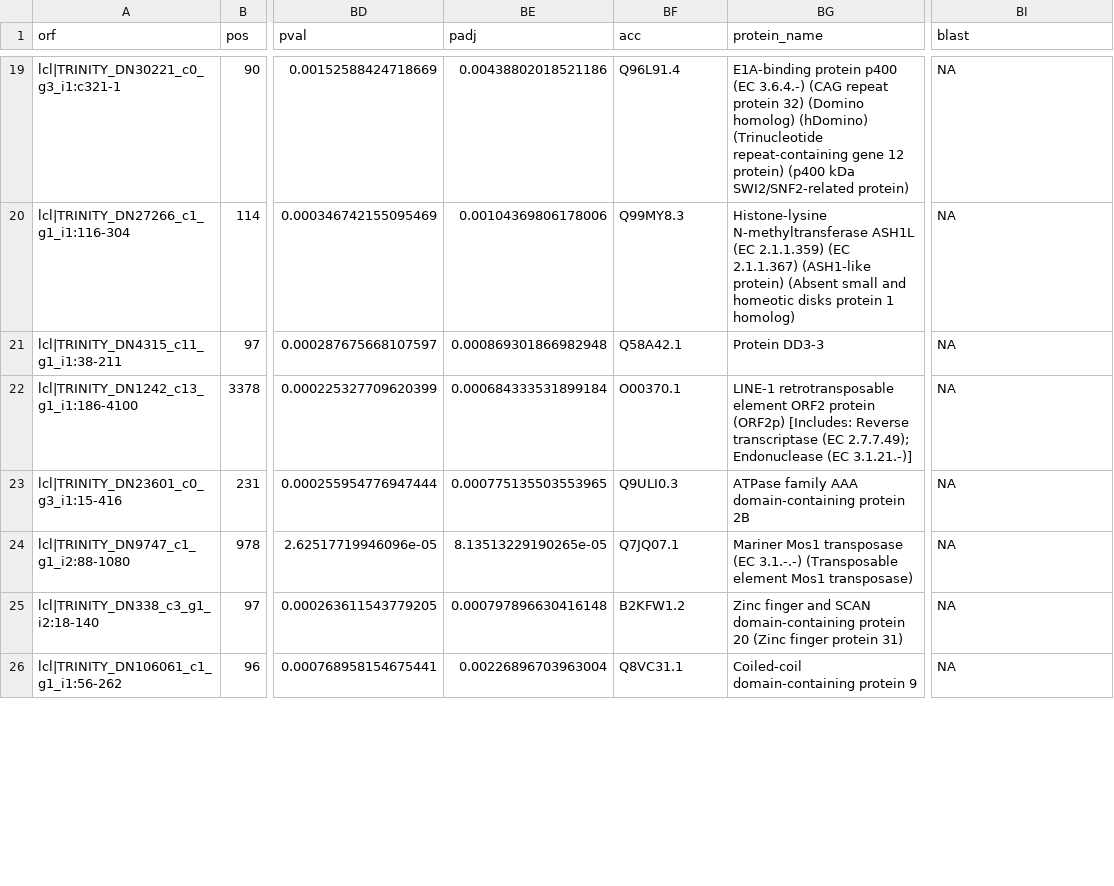
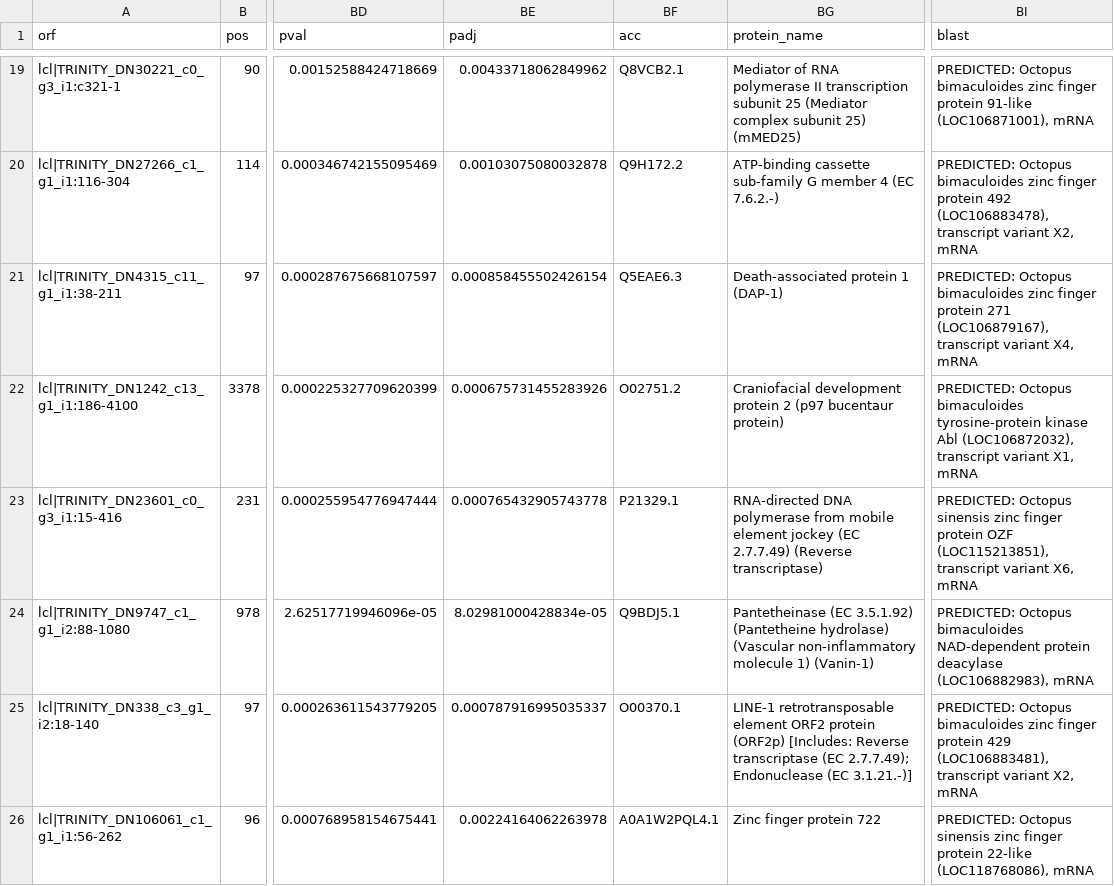
Before and after one commit to RickyW94/O_Rubescens_editing, a CSV file: high_priority_blasted.csv, drawn as a sheet; only a part is shown, gaps mark what is left out; the diff covers the shown part only; the diff names each change by its address in the sheet, - before the commit and + after, or states it on an @@ line.

```diff
--- a/high_priority_blasted.csv
+++ b/high_priority_blasted.csv
-BE19 (padj): 0.00438802018521186
+BE19 (padj): 0.00433718062849962
-BF19 (acc): Q96L91.4
+BF19 (acc): Q8VCB2.1
-BG19 (protein_name): E1A-binding protein p400 (EC 3.6.4.-) (CAG repeat protein 32) (Domino homolog) (hDomino) (Trinucleotide repeat-containing gene 12 protein) (p400 kDa SWI2/SNF2-related protein)
+BG19 (protein_name): Mediator of RNA polymerase II transcription subunit 25 (Mediator complex subunit 25) (mMED25)
-BI19 (blast): NA
+BI19 (blast): PREDICTED: Octopus bimaculoides zinc finger protein 91-like (LOC106871001), mRNA
-BE20 (padj): 0.00104369806178006
+BE20 (padj): 0.00103075080032878
-BF20 (acc): Q99MY8.3
+BF20 (acc): Q9H172.2
-BG20 (protein_name): Histone-lysine N-methyltransferase ASH1L (EC 2.1.1.359) (EC 2.1.1.367) (ASH1-like protein) (Absent small and homeotic disks protein 1 homolog)
+BG20 (protein_name): ATP-binding cassette sub-family G member 4 (EC 7.6.2.-)
-BI20 (blast): NA
+BI20 (blast): PREDICTED: Octopus bimaculoides zinc finger protein 492 (LOC106883478), transcript variant X2, mRNA
-BE21 (padj): 0.000869301866982948
+BE21 (padj): 0.000858455502426154
-BF21 (acc): Q58A42.1
+BF21 (acc): Q5EAE6.3
-BG21 (protein_name): Protein DD3-3
+BG21 (protein_name): Death-associated protein 1 (DAP-1)
-BI21 (blast): NA
+BI21 (blast): PREDICTED: Octopus bimaculoides zinc finger protein 271 (LOC106879167), transcript variant X4, mRNA
-BE22 (padj): 0.000684333531899184
+BE22 (padj): 0.000675731455283926
-BF22 (acc): O00370.1
+BF22 (acc): O02751.2
-BG22 (protein_name): LINE-1 retrotransposable element ORF2 protein (ORF2p) [Includes: Reverse transcriptase (EC 2.7.7.49); Endonuclease (EC 3.1.21.-)]
+BG22 (protein_name): Craniofacial development protein 2 (p97 bucentaur protein)
-BI22 (blast): NA
+BI22 (blast): PREDICTED: Octopus bimaculoides tyrosine-protein kinase Abl (LOC106872032), transcript variant X1, mRNA
-BE23 (padj): 0.000775135503553965
+BE23 (padj): 0.000765432905743778
-BF23 (acc): Q9ULI0.3
+BF23 (acc): P21329.1
-BG23 (protein_name): ATPase family AAA domain-containing protein 2B
+BG23 (protein_name): RNA-directed DNA polymerase from mobile element jockey (EC 2.7.7.49) (Reverse transcriptase)
-BI23 (blast): NA
+BI23 (blast): PREDICTED: Octopus sinensis zinc finger protein OZF (LOC115213851), transcript variant X6, mRNA
-BE24 (padj): 8.13513229190265e-05
+BE24 (padj): 8.02981000428834e-05
-BF24 (acc): Q7JQ07.1
+BF24 (acc): Q9BDJ5.1
-BG24 (protein_name): Mariner Mos1 transposase (EC 3.1.-.-) (Transposable element Mos1 transposase)
+BG24 (protein_name): Pantetheinase (EC 3.5.1.92) (Pantetheine hydrolase) (Vascular non-inflammatory molecule 1) (Vanin-1)
-BI24 (blast): NA
+BI24 (blast): PREDICTED: Octopus bimaculoides NAD-dependent protein deacylase (LOC106882983), mRNA
-BE25 (padj): 0.000797896630416148
+BE25 (padj): 0.000787916995035337
-BF25 (acc): B2KFW1.2
+BF25 (acc): O00370.1
-BG25 (protein_name): Zinc finger and SCAN domain-containing protein 20 (Zinc finger protein 31)
+BG25 (protein_name): LINE-1 retrotransposable element ORF2 protein (ORF2p) [Includes: Reverse transcriptase (EC 2.7.7.49); Endonuclease (EC 3.1.21.-)]
-BI25 (blast): NA
+BI25 (blast): PREDICTED: Octopus bimaculoides zinc finger protein 429 (LOC106883481), transcript variant X2, mRNA
-BE26 (padj): 0.00226896703963004
+BE26 (padj): 0.00224164062263978
-BF26 (acc): Q8VC31.1
+BF26 (acc): A0A1W2PQL4.1
-BG26 (protein_name): Coiled-coil domain-containing protein 9
+BG26 (protein_name): Zinc finger protein 722
-BI26 (blast): NA
+BI26 (blast): PREDICTED: Octopus sinensis zinc finger protein 22-like (LOC118768086), mRNA
```
Also changed, not shown: 167 edited cells elsewhere in this file, high_priority_edits.csv, 4 other files.
